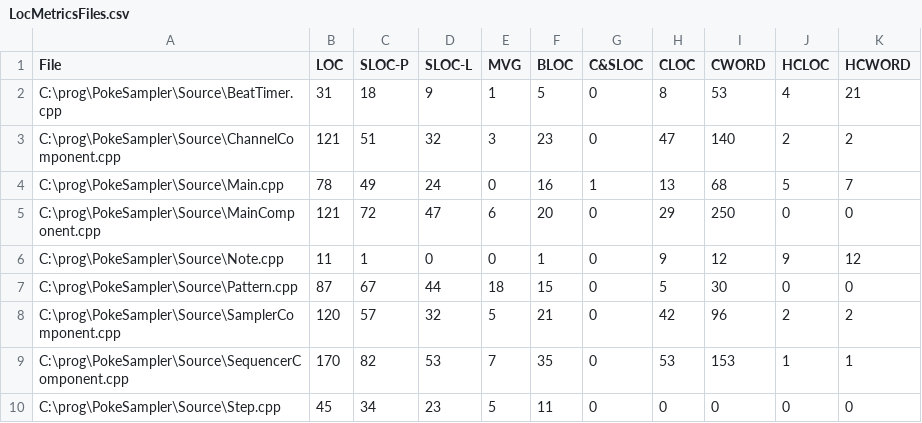
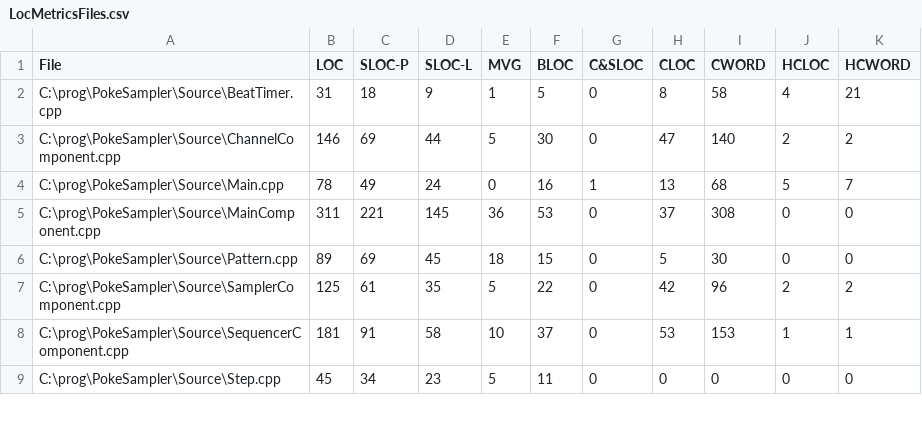
Before and after one commit to goodebye/PokeSampler, a CSV file: Source/LocMetricsFiles.csv, drawn as a sheet; only a part is shown; the diff covers the shown part only.

```diff
--- a/Source/LocMetricsFiles.csv
+++ b/Source/LocMetricsFiles.csv
@@ -1,10 +1,9 @@
 File,LOC,SLOC-P,SLOC-L,MVG,BLOC,C&SLOC,CLOC,CWORD,HCLOC,HCWORD
-C:\prog\PokeSampler\Source\BeatTimer.cpp,31,18,9,1,5,0,8,53,4,21
-C:\prog\PokeSampler\Source\ChannelComponent.cpp,121,51,32,3,23,0,47,140,2,2
+C:\prog\PokeSampler\Source\BeatTimer.cpp,31,18,9,1,5,0,8,58,4,21
+C:\prog\PokeSampler\Source\ChannelComponent.cpp,146,69,44,5,30,0,47,140,2,2
 C:\prog\PokeSampler\Source\Main.cpp,78,49,24,0,16,1,13,68,5,7
-C:\prog\PokeSampler\Source\MainComponent.cpp,121,72,47,6,20,0,29,250,0,0
-C:\prog\PokeSampler\Source\Note.cpp,11,1,0,0,1,0,9,12,9,12
-C:\prog\PokeSampler\Source\Pattern.cpp,87,67,44,18,15,0,5,30,0,0
-C:\prog\PokeSampler\Source\SamplerComponent.cpp,120,57,32,5,21,0,42,96,2,2
-C:\prog\PokeSampler\Source\SequencerComponent.cpp,170,82,53,7,35,0,53,153,1,1
+C:\prog\PokeSampler\Source\MainComponent.cpp,311,221,145,36,53,0,37,308,0,0
+C:\prog\PokeSampler\Source\Pattern.cpp,89,69,45,18,15,0,5,30,0,0
+C:\prog\PokeSampler\Source\SamplerComponent.cpp,125,61,35,5,22,0,42,96,2,2
+C:\prog\PokeSampler\Source\SequencerComponent.cpp,181,91,58,10,37,0,53,153,1,1
 C:\prog\PokeSampler\Source\Step.cpp,45,34,23,5,11,0,0,0,0,0
```
Also changed, not shown: 32 edited cells elsewhere in this file, Source/LocMetricsCommentWords.csv, Source/LocMetricsFunctions.csv, 25 other files.
